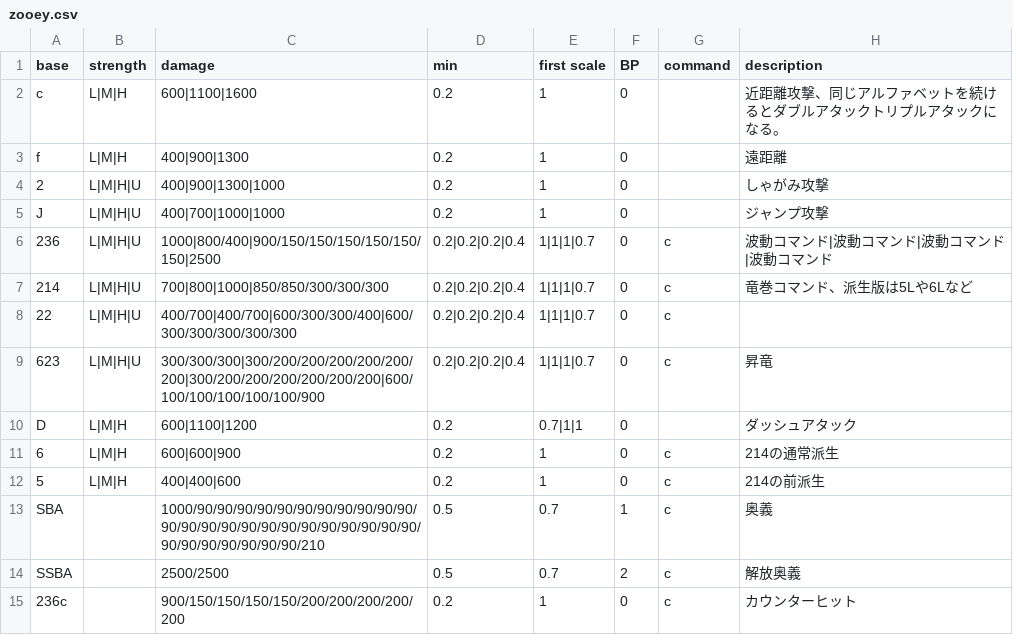
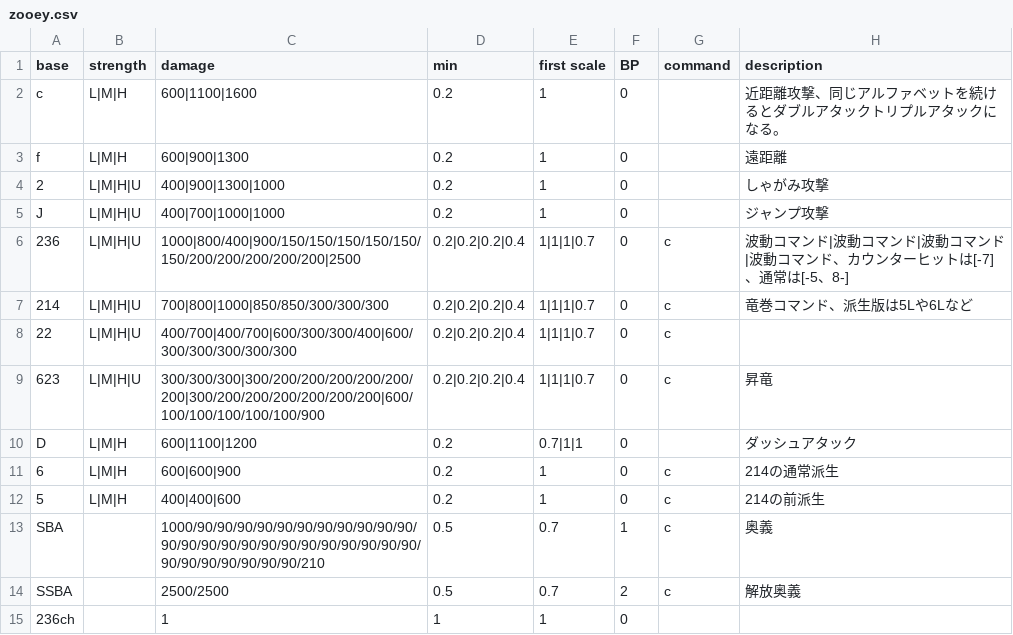
Before and after one commit to Rudbeckia-Justice/gbvsrcombo-caluculator, a CSV file: csv/zooey.csv, drawn as a sheet.

```diff
--- a/csv/zooey.csv
+++ b/csv/zooey.csv
@@ -2,6 +2,6 @@
 c,L|M|H,600|1100|1600,0.2,1,0,,近距離攻撃、同じアルファベットを続けるとダブルアタックトリプルアタックになる。
-f,L|M|H,400|900|1300,0.2,1,0,,遠距離
+f,L|M|H,600|900|1300,0.2,1,0,,遠距離
 2,L|M|H|U,400|900|1300|1000,0.2,1,0,,しゃがみ攻撃
 J,L|M|H|U,400|700|1000|1000,0.2,1,0,,ジャンプ攻撃
-236,L|M|H|U,1000|800/400|900/150/150/150/150/150/150|2500,0.2|0.2|0.2|0.4,1|1|1|0.7,0,c,波動コマンド|波動コマンド|波動コマンド|波動コマンド
+236,L|M|H|U,1000|800/400|900/150/150/150/150/150/150/200/200/200/200/200|2500,0.2|0.2|0.2|0.4,1|1|1|0.7,0,c,波動コマンド|波動コマンド|波動コマンド|波動コマンド、カウンターヒットは[-7]、通常は[-5、8-]
 214,L|M|H|U,700|800|1000|850/850/300/300/300,0.2|0.2|0.2|0.4,1|1|1|0.7,0,c,竜巻コマンド、派生版は5Lや6Lなど
@@ -14,2 +14,2 @@ SBA,,1000/90/90/90/90/90/90/90/90/90/90/90/90/90/90/90/90/90/90/90/90/90/90/90/9
 SSBA,,2500/2500,0.5,0.7,2,c,解放奥義
-236c,,900/150/150/150/150/200/200/200/200/200,0.2,1,0,c,カウンターヒット
+236ch,,1,1,1,0,,
```
Also changed, not shown: csv/cvira.csv, csv/grimnir.csv, 2 other files.
